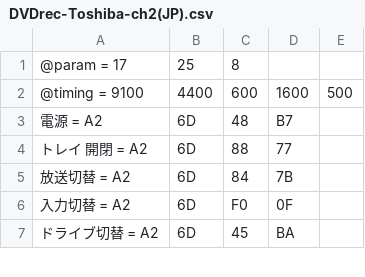
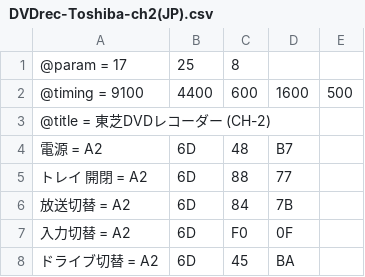
Before and after one commit to oasis3855/pic-ir-sender, a CSV file: sample-csv/DVDrec-Toshiba-ch2(JP).csv, drawn as a sheet; only a part is shown; the diff names each change by its address in the sheet, - before the commit and + after, or states it on an @@ line.

```diff
--- a/sample-csv/DVDrec-Toshiba-ch2(JP).csv
+++ b/sample-csv/DVDrec-Toshiba-ch2(JP).csv
+row 3: @title = 東芝DVDレコーダー (CH-2)
```
Also changed, not shown: sample-csv/DVDrec-Toshiba-ch1(JP).csv, sample-csv/DVDrec-Toshiba-ch1.csv, 8 other files.
